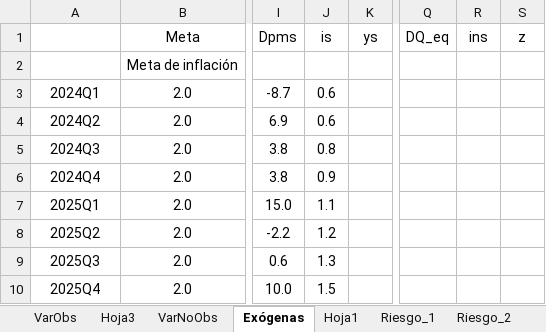
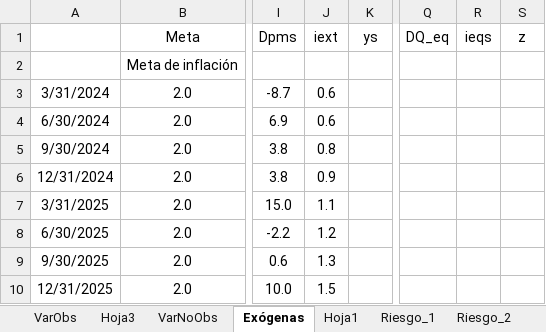
Before and after one commit to patrickcastilla/CUECOPolMon_fork_2, an Excel workbook: DataTarea.xlsx, sheet Exógenas, drawn as a sheet; only a part is shown, gaps mark what is left out; values as stored, in another font and other column widths than the file's, no borders; the diff names each change by its address in the sheet, - before the commit and + after, or states it on an @@ line.

```diff
--- a/DataTarea.xlsx (sheet Exógenas)
+++ b/DataTarea.xlsx (sheet Exógenas)
-J1: is
+J1: iext
-R1: ins
+R1: ieqs
-A3: 2024Q1
+A3: 3/31/2024
-A4: 2024Q2
+A4: 6/30/2024
-A5: 2024Q3
+A5: 9/30/2024
-A6: 2024Q4
+A6: 12/31/2024
-A7: 2025Q1
+A7: 3/31/2025
-A8: 2025Q2
+A8: 6/30/2025
-A9: 2025Q3
+A9: 9/30/2025
-A10: 2025Q4
+A10: 12/31/2025
```
Also changed, not shown: 2 other files.
